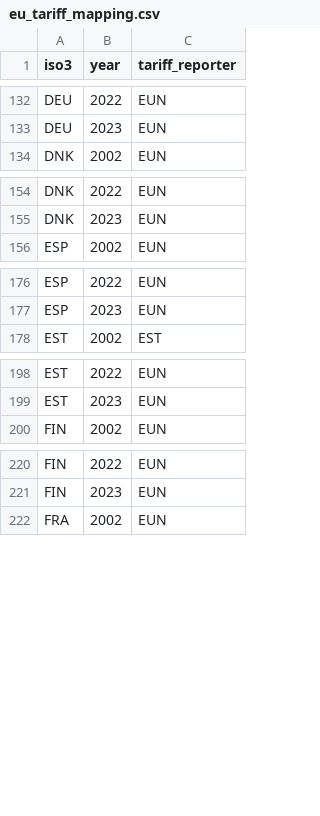
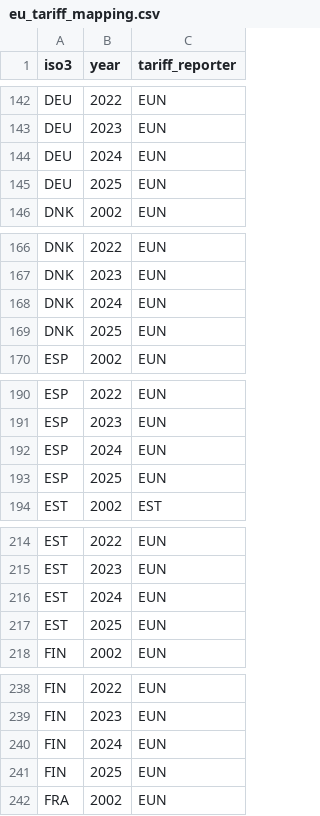
Before and after one commit to NEU-Bio-Research-Team/SRT-survival-analysis, a CSV file: selection/eu_tariff_mapping.csv, drawn as a sheet; only a part is shown, gaps mark what is left out; the diff covers the shown part only.

```diff
--- a/selection/eu_tariff_mapping.csv
+++ b/selection/eu_tariff_mapping.csv
@@ -133,2 +143,4 @@ DEU,2022,EUN
 DEU,2023,EUN
+DEU,2024,EUN
+DEU,2025,EUN
 DNK,2002,EUN
@@ -155,2 +167,4 @@ DNK,2022,EUN
 DNK,2023,EUN
+DNK,2024,EUN
+DNK,2025,EUN
 ESP,2002,EUN
@@ -177,2 +191,4 @@ ESP,2022,EUN
 ESP,2023,EUN
+ESP,2024,EUN
+ESP,2025,EUN
 EST,2002,EST
@@ -199,2 +215,4 @@ EST,2022,EUN
 EST,2023,EUN
+EST,2024,EUN
+EST,2025,EUN
 FIN,2002,EUN
@@ -221,2 +239,4 @@ FIN,2022,EUN
 FIN,2023,EUN
+FIN,2024,EUN
+FIN,2025,EUN
 FRA,2002,EUN
```
Also changed, not shown: 44 added rows elsewhere in this file, 43 other files.
